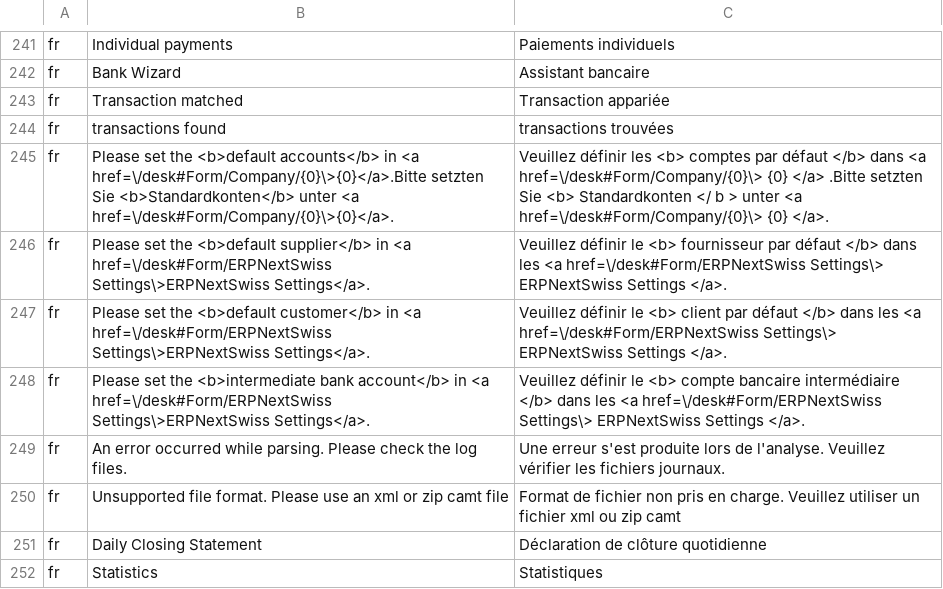
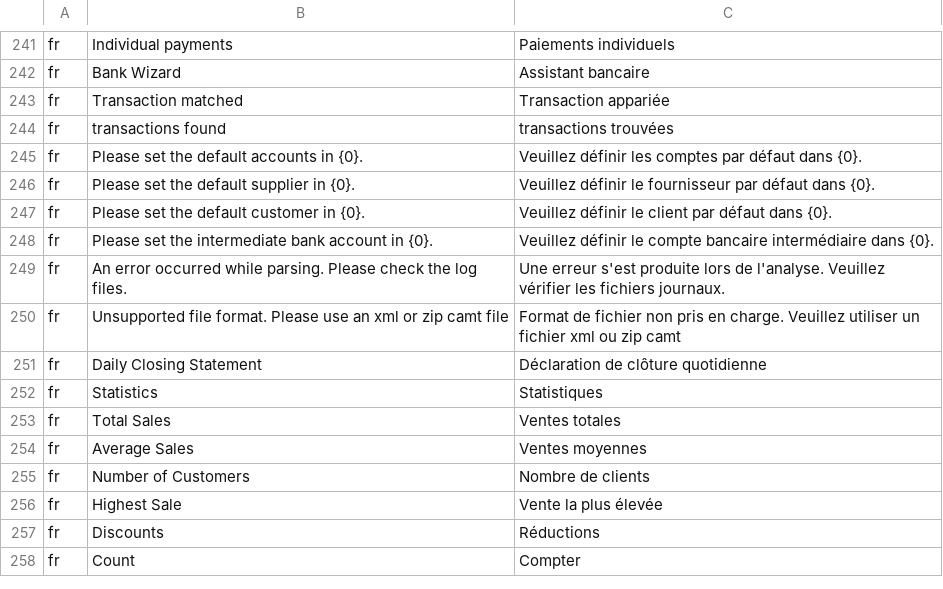
Before and after one commit to libracore/erpnextswiss, a CSV file: erpnextswiss/docs/translations/fr.csv, drawn as a sheet; only a part is shown, gaps mark what is left out; the shorter side is filled out with more unchanged rows.

```diff
--- a/erpnextswiss/docs/translations/fr.csv
+++ b/erpnextswiss/docs/translations/fr.csv
@@ -244,6 +244,6 @@
 "fr"," transactions found","transactions trouvées"
-"fr","Please set the <b>default accounts</b> in <a href=\/desk#Form/Company/{0}\>{0}</a>.Bitte setzten Sie <b>Standardkonten</b> unter <a href=\/desk#Form/Company/{0}\>{0}</a>.","Veuillez définir les <b> comptes par défaut </b> dans <a href=\/desk#Form/Company/{0}\> {0} </a> .Bitte setzten Sie <b> Standardkonten </ b > unter <a href=\/desk#Form/Company/{0}\> {0} </a>."
-"fr","Please set the <b>default supplier</b> in <a href=\/desk#Form/ERPNextSwiss Settings\>ERPNextSwiss Settings</a>.","Veuillez définir le <b> fournisseur par défaut </b> dans les <a href=\/desk#Form/ERPNextSwiss Settings\> ERPNextSwiss Settings </a>."
-"fr","Please set the <b>default customer</b> in <a href=\/desk#Form/ERPNextSwiss Settings\>ERPNextSwiss Settings</a>.","Veuillez définir le <b> client par défaut </b> dans les <a href=\/desk#Form/ERPNextSwiss Settings\> ERPNextSwiss Settings </a>."
-"fr","Please set the <b>intermediate bank account</b> in <a href=\/desk#Form/ERPNextSwiss Settings\>ERPNextSwiss Settings</a>.","Veuillez définir le <b> compte bancaire intermédiaire </b> dans les <a href=\/desk#Form/ERPNextSwiss Settings\> ERPNextSwiss Settings </a>."
+"fr","Please set the default accounts in {0}.","Veuillez définir les comptes par défaut dans {0}."
+"fr","Please set the default supplier in {0}.","Veuillez définir le fournisseur par défaut dans {0}."
+"fr","Please set the default customer in {0}.","Veuillez définir le client par défaut dans {0}."
+"fr","Please set the intermediate bank account in {0}.","Veuillez définir le compte bancaire intermédiaire dans {0}."
 "fr","An error occurred while parsing. Please check the log files.","Une erreur s'est produite lors de l'analyse. Veuillez vérifier les fichiers journaux."
```
Also changed, not shown: erpnextswiss/docs/translations/de.csv, erpnextswiss/docs/translations/it.csv, 14 other files.
